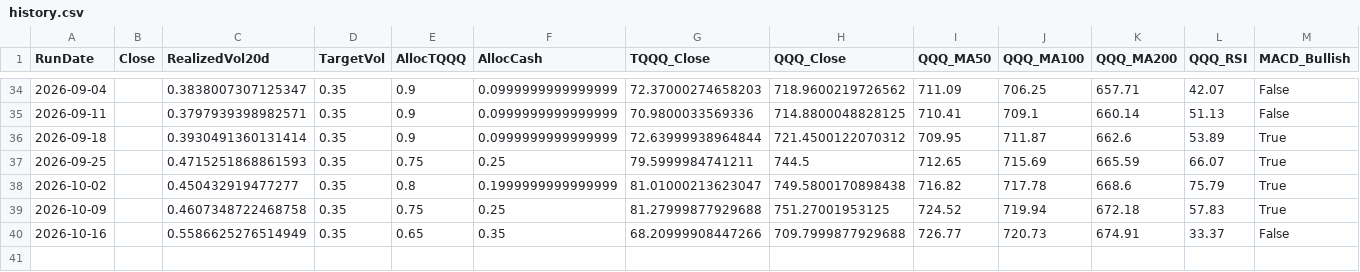
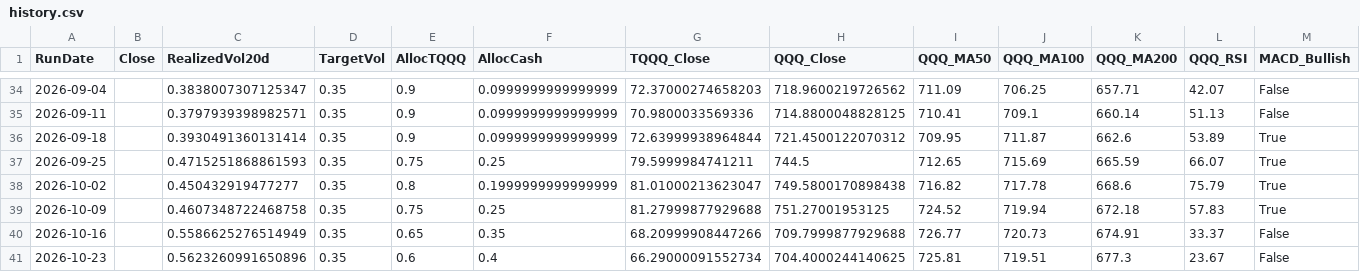
Before and after one commit to stegitforme/tqqq-vol-target, a CSV file: logs/history.csv, drawn as a sheet; only a part is shown, gaps mark what is left out; rows hold the shown columns only; the diff names each change by its address in the sheet, - before the commit and + after, or states it on an @@ line.

```diff
--- a/logs/history.csv
+++ b/logs/history.csv
+row 41: 2026-10-23 |  | 0.5623260991650896 | 0.35 | 0.6 | 0.4 | 66.29000091552734 | 704.4000244140625 | 725.81 | 719.51 | 677.3 | 23.67 | False
```
Also changed, not shown: data/QQQ.csv, data/TQQQ.csv, 6 other files.
